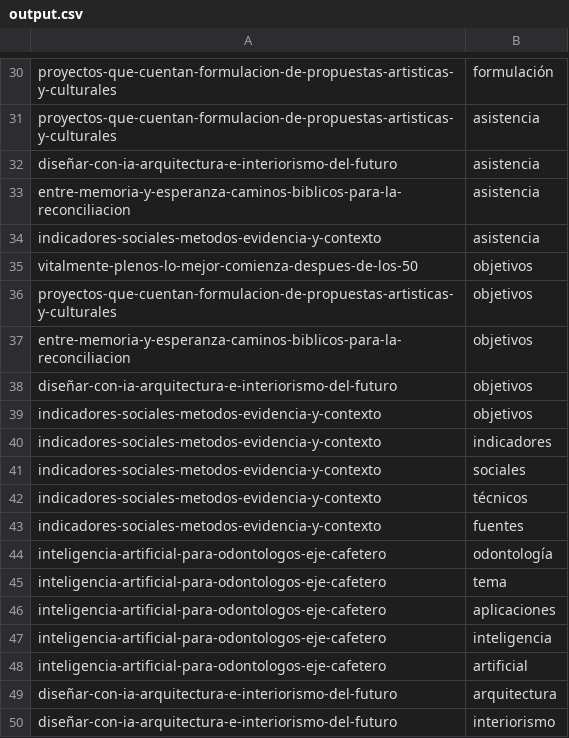
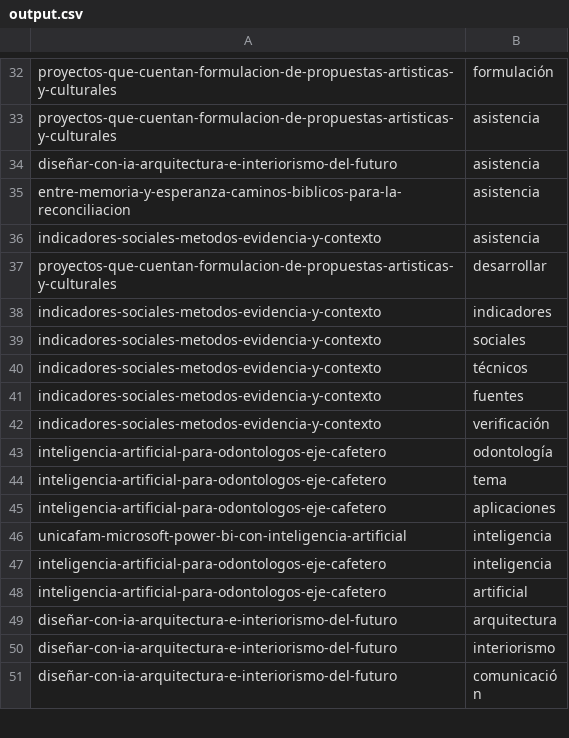
Before and after one commit to JorgeHSLA/AnaliticaDeDatos, a CSV file: output.csv, drawn as a sheet; only a part is shown, gaps mark what is left out; the shorter side is filled out with more unchanged rows; the diff covers the shown part only.

```diff
--- a/output.csv
+++ b/output.csv
@@ -34,7 +36,3 @@ entre-memoria-y-esperanza-caminos-biblicos-para-la-reconciliacion|asistencia
 indicadores-sociales-metodos-evidencia-y-contexto|asistencia
-vitalmente-plenos-lo-mejor-comienza-despues-de-los-50|objetivos
-proyectos-que-cuentan-formulacion-de-propuestas-artisticas-y-culturales|objetivos
-entre-memoria-y-esperanza-caminos-biblicos-para-la-reconciliacion|objetivos
-diseñar-con-ia-arquitectura-e-interiorismo-del-futuro|objetivos
-indicadores-sociales-metodos-evidencia-y-contexto|objetivos
+proyectos-que-cuentan-formulacion-de-propuestas-artisticas-y-culturales|desarrollar
 indicadores-sociales-metodos-evidencia-y-contexto|indicadores
@@ -43,2 +41,3 @@ indicadores-sociales-metodos-evidencia-y-contexto|técnicos
 indicadores-sociales-metodos-evidencia-y-contexto|fuentes
+indicadores-sociales-metodos-evidencia-y-contexto|verificación
 inteligencia-artificial-para-odontologos-eje-cafetero|odontología
@@ -46,2 +45,3 @@ inteligencia-artificial-para-odontologos-eje-cafetero|tema
 inteligencia-artificial-para-odontologos-eje-cafetero|aplicaciones
+unicafam-microsoft-power-bi-con-inteligencia-artificial|inteligencia
 inteligencia-artificial-para-odontologos-eje-cafetero|inteligencia
```
Also changed, not shown: 30 added rows, 4 removed rows, 2 moved rows and 1 edited cell elsewhere in this file, 2 other files.
